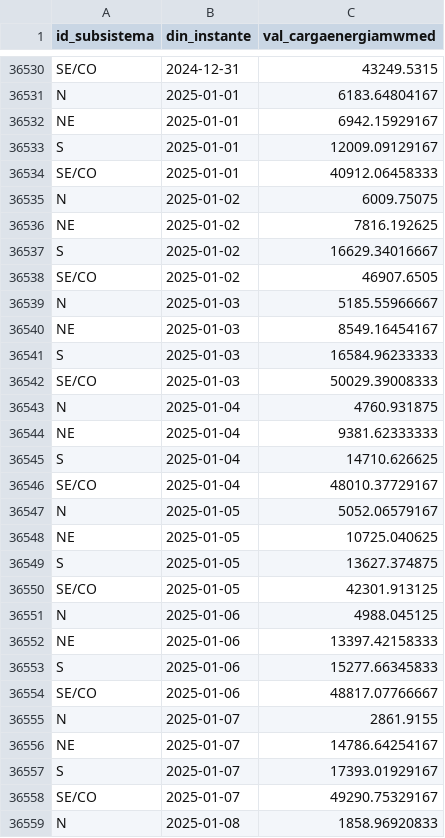
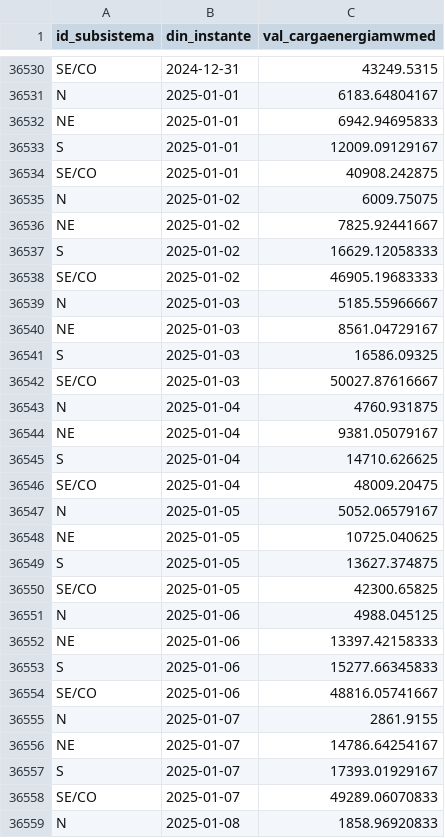
Before and after one commit to valuata/Dashboard, a CSV file: Carga_Consumo_atualizado.csv, drawn as a sheet; only a part is shown, gaps mark what is left out; the diff covers the shown part only.

Commit message:
Update Carga_Consumo

```diff
--- a/Carga_Consumo_atualizado.csv
+++ b/Carga_Consumo_atualizado.csv
@@ -36531,17 +36531,17 @@ SE/CO,2024-12-31,43249.5315
 N,2025-01-01,6183.64804167
-NE,2025-01-01,6942.15929167
+NE,2025-01-01,6942.94695833
 S,2025-01-01,12009.09129167
-SE/CO,2025-01-01,40912.06458333
+SE/CO,2025-01-01,40908.242875
 N,2025-01-02,6009.75075
-NE,2025-01-02,7816.192625
-S,2025-01-02,16629.34016667
-SE/CO,2025-01-02,46907.6505
+NE,2025-01-02,7825.92441667
+S,2025-01-02,16629.12058333
+SE/CO,2025-01-02,46905.19683333
 N,2025-01-03,5185.55966667
-NE,2025-01-03,8549.16454167
-S,2025-01-03,16584.96233333
-SE/CO,2025-01-03,50029.39008333
+NE,2025-01-03,8561.04729167
+S,2025-01-03,16586.09325
+SE/CO,2025-01-03,50027.87616667
 N,2025-01-04,4760.931875
-NE,2025-01-04,9381.62333333
+NE,2025-01-04,9381.05079167
 S,2025-01-04,14710.626625
-SE/CO,2025-01-04,48010.37729167
+SE/CO,2025-01-04,48009.20475
 N,2025-01-05,5052.06579167
@@ -36549,3 +36549,3 @@ NE,2025-01-05,10725.040625
 S,2025-01-05,13627.374875
-SE/CO,2025-01-05,42301.913125
+SE/CO,2025-01-05,42300.65825
 N,2025-01-06,4988.045125
@@ -36553,3 +36553,3 @@ NE,2025-01-06,13397.42158333
 S,2025-01-06,15277.66345833
-SE/CO,2025-01-06,48817.07766667
+SE/CO,2025-01-06,48816.05741667
 N,2025-01-07,2861.9155
@@ -36557,3 +36557,3 @@ NE,2025-01-07,14786.64254167
 S,2025-01-07,17393.01929167
-SE/CO,2025-01-07,49290.75329167
+SE/CO,2025-01-07,49289.06070833
 N,2025-01-08,1858.96920833
```
Also changed, not shown: 20 added rows and 6 edited cells elsewhere in this file.
